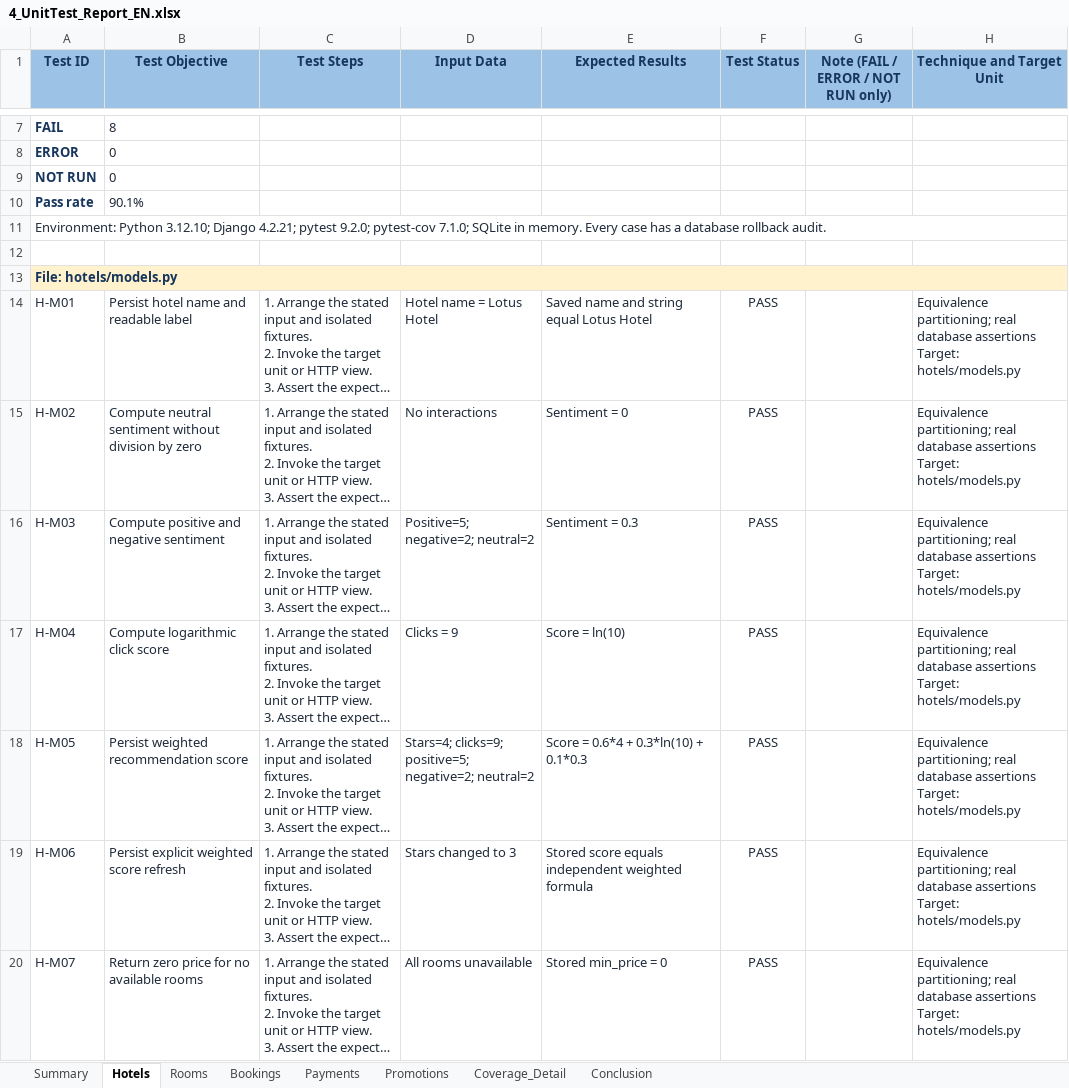
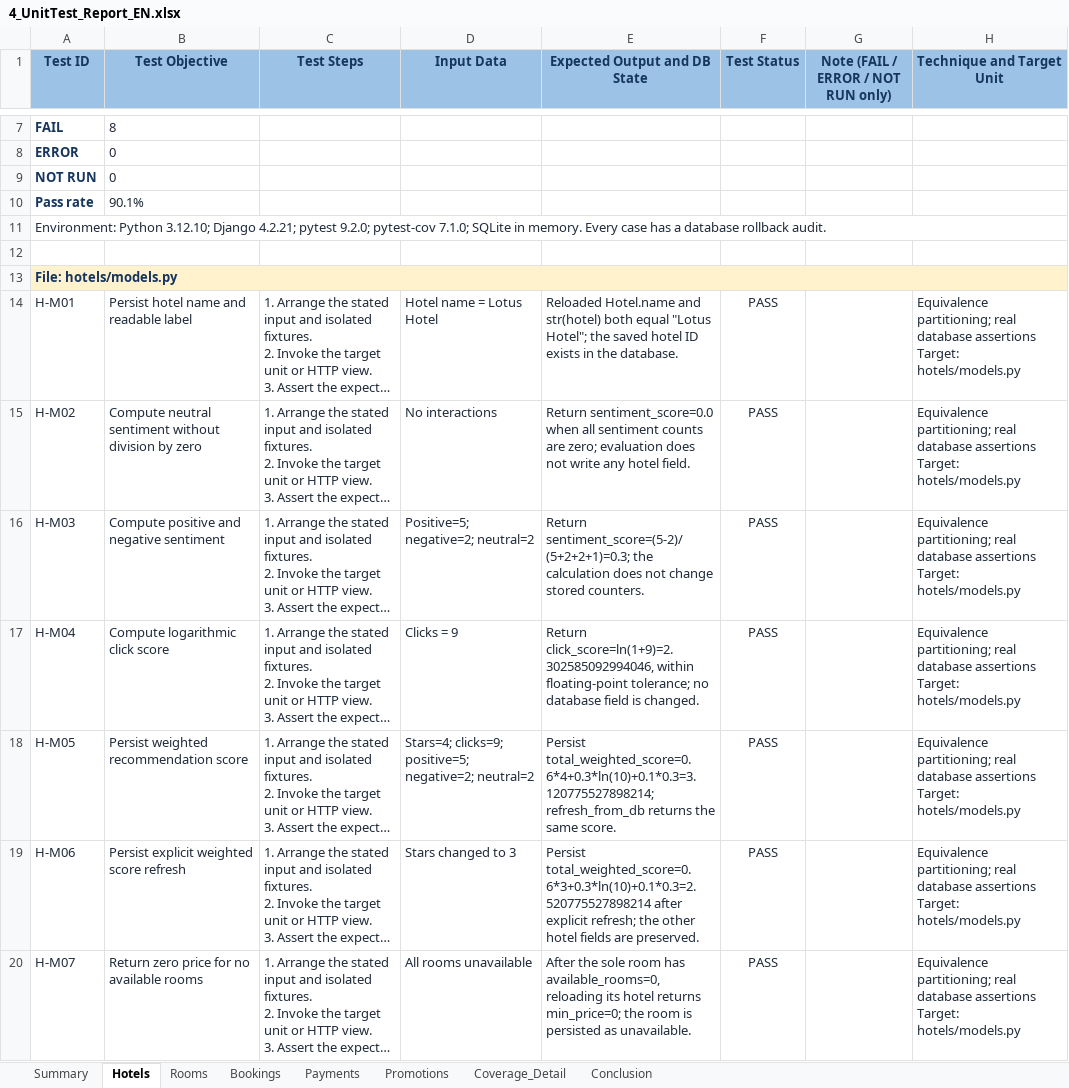
Before and after one commit to Lumith226/SQA-agoda, an Excel workbook: reports/4_UnitTest_Report_EN.xlsx, sheet Hotels, drawn as a sheet; only a part is shown, gaps mark what is left out; long unchanged cells end in …; values as stored, in another font and other column widths than the file's, no borders; conditional formats not drawn; the diff covers the shown part only; the diff names each change by its address in the sheet, - before the commit and + after, or states it on an @@ line.

Commit message:
Clarify expected outputs and strengthen all unit test script requirements

```diff
--- a/reports/4_UnitTest_Report_EN.xlsx (sheet Hotels)
+++ b/reports/4_UnitTest_Report_EN.xlsx (sheet Hotels)
-E1: Expected Results
+E1: Expected Output and DB State
-E14 (Expected Output and DB State): Saved name and string equal Lotus Hotel
+E14 (Expected Output and DB State): Reloaded Hotel.name and str(hotel) both equal "Lotus Hotel"; the saved hotel ID exists in the database.
-E15 (Expected Output and DB State): Sentiment = 0
+E15 (Expected Output and DB State): Return sentiment_score=0.0 when all sentiment counts are zero; evaluation does not write any hotel field.
-E16 (Expected Output and DB State): Sentiment = 0.3
+E16 (Expected Output and DB State): Return sentiment_score=(5-2)/(5+2+2+1)=0.3; the calculation does not change stored counters.
-E17 (Expected Output and DB State): Score = ln(10)
+E17 (Expected Output and DB State): Return click_score=ln(1+9)=2.302585092994046, within floating-point tolerance; no database field is changed.
-E18 (Expected Output and DB State): Score = 0.6*4 + 0.3*ln(10) + 0.1*0.3
+E18 (Expected Output and DB State): Persist total_weighted_score=0.6*4+0.3*ln(10)+0.1*0.3=3.120775527898214; refresh_from_db returns the same score.
-E19 (Expected Output and DB State): Stored score equals independent weighted formula
+E19 (Expected Output and DB State): Persist total_weighted_score=0.6*3+0.3*ln(10)+0.1*0.3=2.520775527898214 after explicit refresh; the other hotel fields are preserved.
-E20 (Expected Output and DB State): Stored min_price = 0
+E20 (Expected Output and DB State): After the sole room has available_rooms=0, reloading its hotel returns min_price=0; the room is persisted as unavailable.
```
Also changed, not shown: 122 edited cells elsewhere in this sheet, sheet Promotions, sheet Payments, sheet Rooms, sheet Bookings, sheet Conclusion, sheet Summary, charts or pictures, 31 other files.
